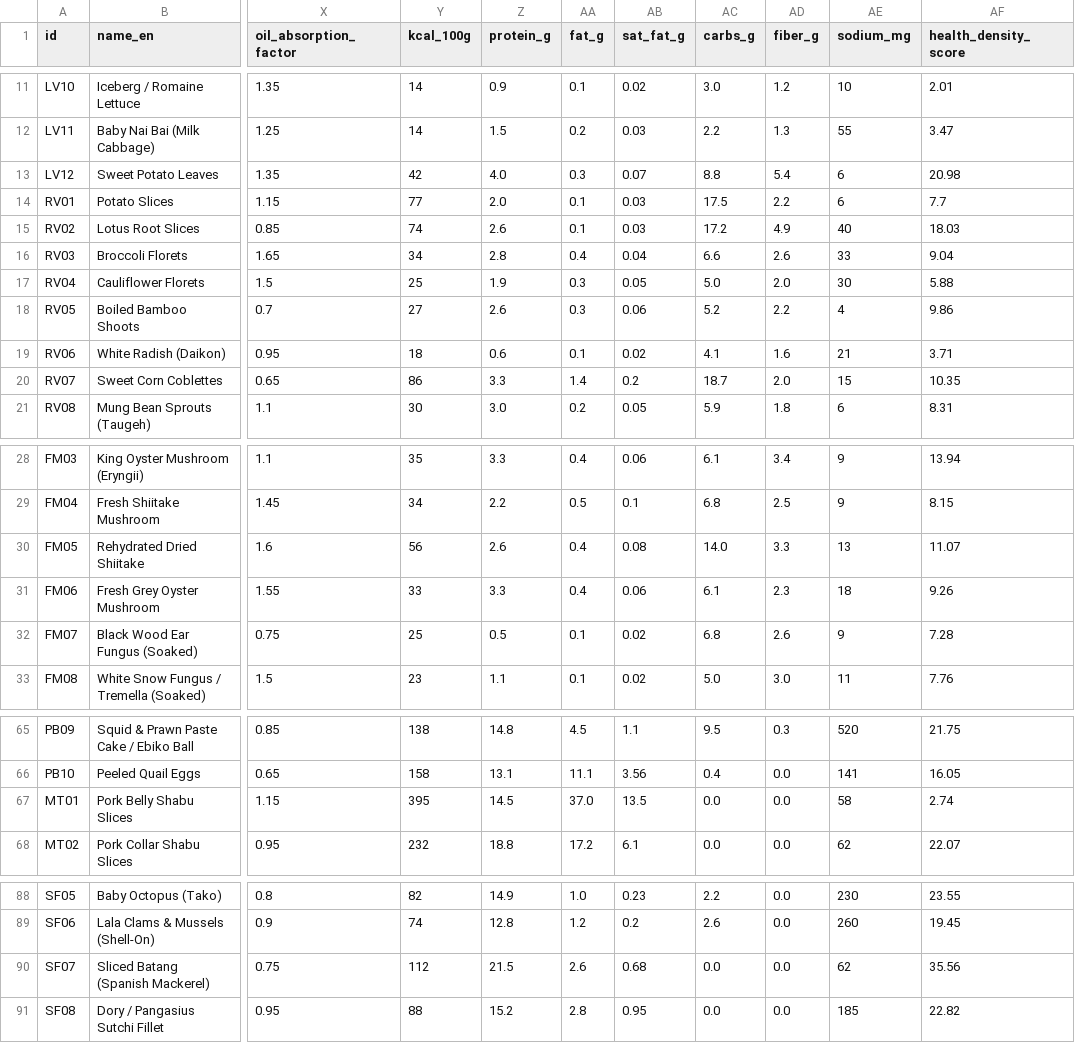
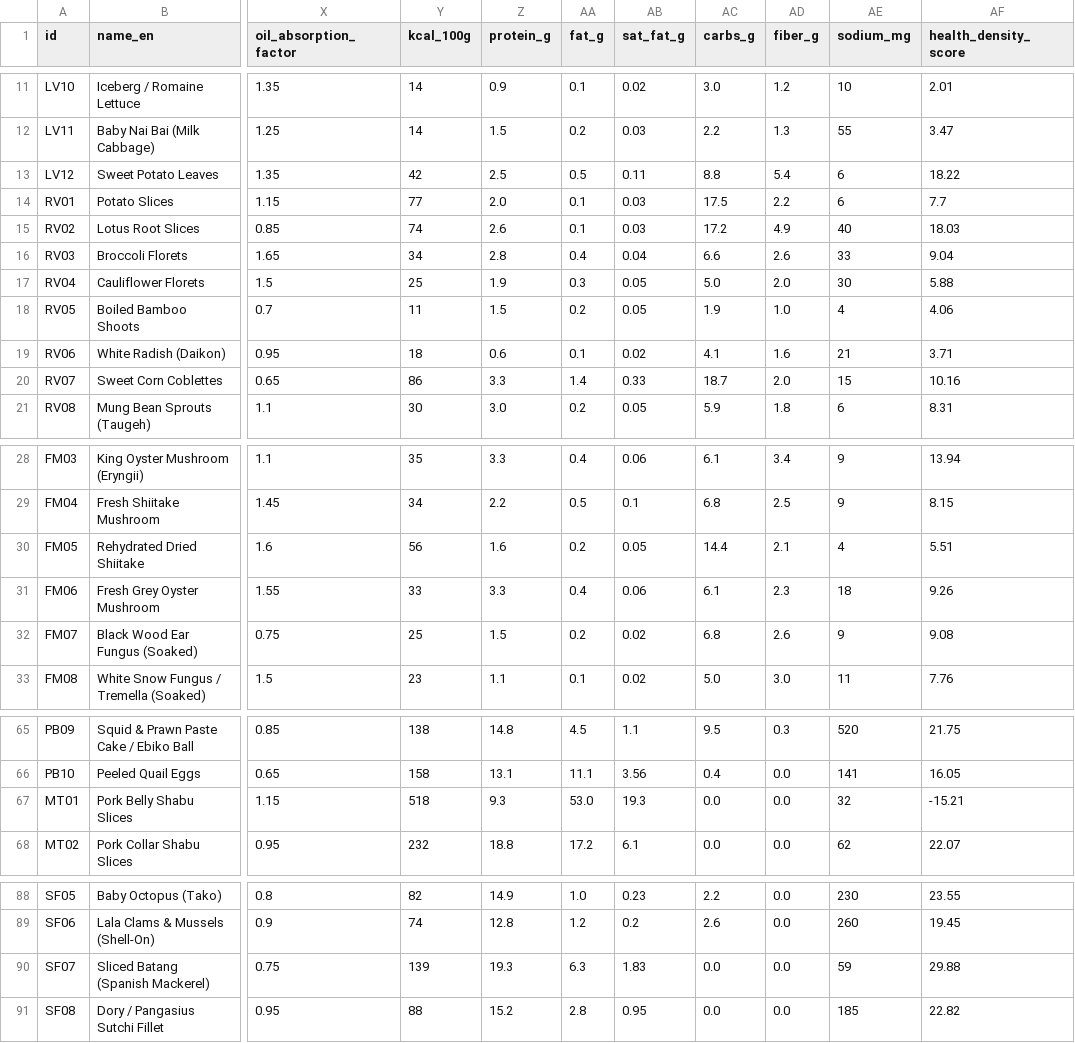
Before and after one commit to lauyeehow1986-hub/mala, a CSV file: data/sg_mala_96_ingredients_catalog.csv, drawn as a sheet; only a part is shown, gaps mark what is left out; the diff covers the shown part only; the diff names each change by its address in the sheet, - before the commit and + after, or states it on an @@ line.

Commit message:
Audit and reconcile 96-ingredient nutrition catalog across reports and web app

```diff
--- a/data/sg_mala_96_ingredients_catalog.csv
+++ b/data/sg_mala_96_ingredients_catalog.csv
-Z13 (protein_g): 4.0
+Z13 (protein_g): 2.5
-AA13 (fat_g): 0.3
+AA13 (fat_g): 0.5
-AB13 (sat_fat_g): 0.07
+AB13 (sat_fat_g): 0.11
-AF13 (health_density_score): 20.98
+AF13 (health_density_score): 18.22
-Y18 (kcal_100g): 27
+Y18 (kcal_100g): 11
-Z18 (protein_g): 2.6
+Z18 (protein_g): 1.5
-AA18 (fat_g): 0.3
+AA18 (fat_g): 0.2
-AB18 (sat_fat_g): 0.06
+AB18 (sat_fat_g): 0.05
-AC18 (carbs_g): 5.2
+AC18 (carbs_g): 1.9
-AD18 (fiber_g): 2.2
+AD18 (fiber_g): 1.0
-AF18 (health_density_score): 9.86
+AF18 (health_density_score): 4.06
-AB20 (sat_fat_g): 0.2
+AB20 (sat_fat_g): 0.33
-AF20 (health_density_score): 10.35
+AF20 (health_density_score): 10.16
-Z30 (protein_g): 2.6
+Z30 (protein_g): 1.6
-AA30 (fat_g): 0.4
+AA30 (fat_g): 0.2
-AB30 (sat_fat_g): 0.08
+AB30 (sat_fat_g): 0.05
-AC30 (carbs_g): 14.0
+AC30 (carbs_g): 14.4
-AD30 (fiber_g): 3.3
+AD30 (fiber_g): 2.1
-AE30 (sodium_mg): 13
+AE30 (sodium_mg): 4
-AF30 (health_density_score): 11.07
+AF30 (health_density_score): 5.51
-Z32 (protein_g): 0.5
+Z32 (protein_g): 1.5
-AA32 (fat_g): 0.1
+AA32 (fat_g): 0.2
-AF32 (health_density_score): 7.28
+AF32 (health_density_score): 9.08
-Y67 (kcal_100g): 395
+Y67 (kcal_100g): 518
-Z67 (protein_g): 14.5
+Z67 (protein_g): 9.3
-AA67 (fat_g): 37.0
+AA67 (fat_g): 53.0
-AB67 (sat_fat_g): 13.5
+AB67 (sat_fat_g): 19.3
-AE67 (sodium_mg): 58
+AE67 (sodium_mg): 32
-AF67 (health_density_score): 2.74
+AF67 (health_density_score): -15.21
-Y90 (kcal_100g): 112
+Y90 (kcal_100g): 139
-Z90 (protein_g): 21.5
+Z90 (protein_g): 19.3
-AA90 (fat_g): 2.6
+AA90 (fat_g): 6.3
-AB90 (sat_fat_g): 0.68
+AB90 (sat_fat_g): 1.83
-AE90 (sodium_mg): 62
+AE90 (sodium_mg): 59
-AF90 (health_density_score): 35.56
+AF90 (health_density_score): 29.88
```
Also changed, not shown: 13 edited cells elsewhere in this file, 4 other files.
